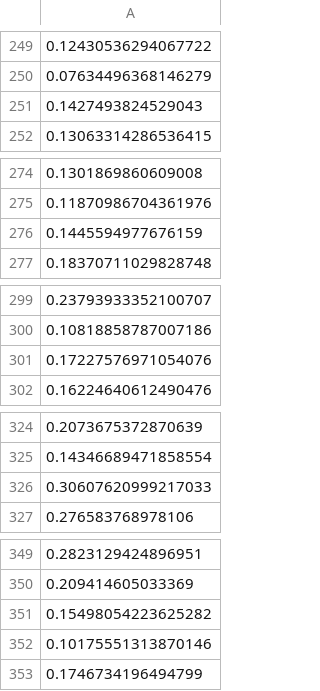
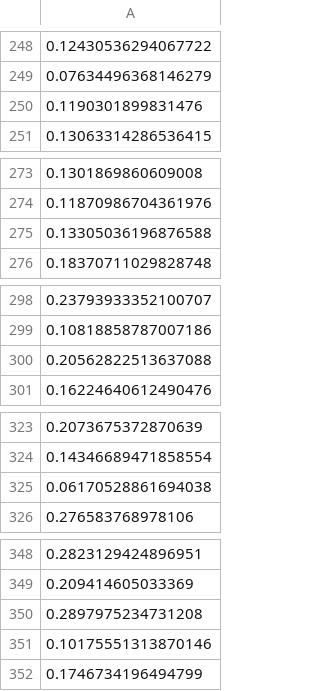
Before and after one commit to forrestbao/SueNes, a TSV file: human/realsumm/analysis/predictions/metric_summaqa_avg_prob.tsv, drawn as a sheet; only a part is shown, gaps mark what is left out; the diff covers the shown part only.

```diff
--- a/human/realsumm/analysis/predictions/metric_summaqa_avg_prob.tsv
+++ b/human/realsumm/analysis/predictions/metric_summaqa_avg_prob.tsv
@@ -250,3 +249,3 @@
 0.07634496368146279
-0.1427493824529043
+0.1190301899831476
 0.13063314286536415
@@ -275,3 +274,3 @@
 0.11870986704361976
-0.1445594977676159
+0.13305036196876588
 0.18370711029828748
@@ -300,3 +299,3 @@
 0.10818858787007186
-0.17227576971054076
+0.20562822513637088
 0.16224640612490476
@@ -325,3 +324,3 @@
 0.14346689471858554
-0.30607620999217033
+0.06170528861694038
 0.276583768978106
@@ -350,3 +349,3 @@
 0.209414605033369
-0.15498054223625282
+0.2897975234731208
 0.10175551313870146
```
Also changed, not shown: 1 added row, 1 removed row and 94 edited cells elsewhere in this file, human/realsumm/analysis/predictions/metric_blanc.tsv, human/realsumm/analysis/predictions/metric_summaqa_avg_fscore.tsv, 4 other files.
